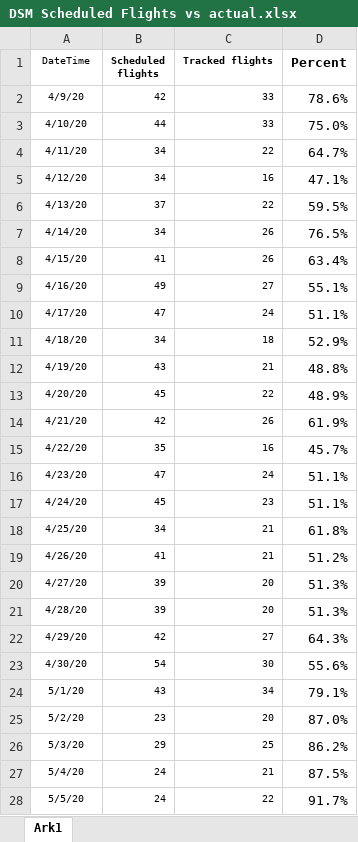
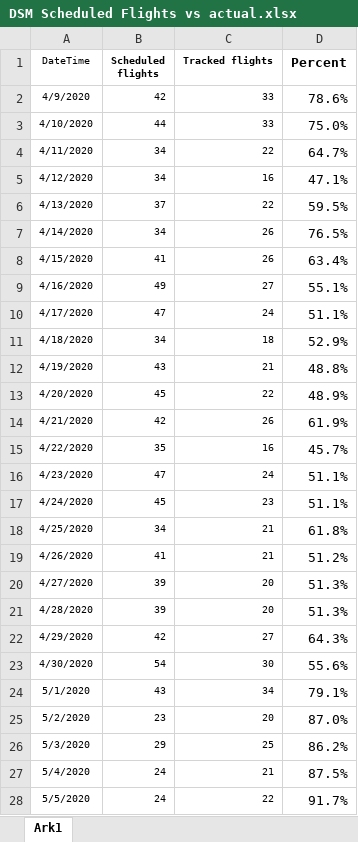
Before and after one commit to profSeeger/LVM-Code, an Excel workbook: codeLibrary/R/R/airlineData/DSM Scheduled Flights vs actual.xlsx, sheet Ark1, drawn as a sheet; only a part is shown; values as stored, in another font and other column widths than the file's, no borders; the diff covers the shown part only; the diff names each change by its address in the sheet, - before the commit and + after, or states it on an @@ line.

Commit message:
Update DSM Scheduled Flights vs actual.xlsx

```diff
--- a/codeLibrary/R/R/airlineData/DSM Scheduled Flights vs actual.xlsx (sheet Ark1)
+++ b/codeLibrary/R/R/airlineData/DSM Scheduled Flights vs actual.xlsx (sheet Ark1)
-A2 (DateTime): 4/9/20
+A2 (DateTime): 4/9/2020
-A3 (DateTime): 4/10/20
+A3 (DateTime): 4/10/2020
-A4 (DateTime): 4/11/20
+A4 (DateTime): 4/11/2020
-A5 (DateTime): 4/12/20
+A5 (DateTime): 4/12/2020
-A6 (DateTime): 4/13/20
+A6 (DateTime): 4/13/2020
-A7 (DateTime): 4/14/20
+A7 (DateTime): 4/14/2020
-A8 (DateTime): 4/15/20
+A8 (DateTime): 4/15/2020
-A9 (DateTime): 4/16/20
+A9 (DateTime): 4/16/2020
-A10 (DateTime): 4/17/20
+A10 (DateTime): 4/17/2020
-A11 (DateTime): 4/18/20
+A11 (DateTime): 4/18/2020
-A12 (DateTime): 4/19/20
+A12 (DateTime): 4/19/2020
-A13 (DateTime): 4/20/20
+A13 (DateTime): 4/20/2020
-A14 (DateTime): 4/21/20
+A14 (DateTime): 4/21/2020
-A15 (DateTime): 4/22/20
+A15 (DateTime): 4/22/2020
-A16 (DateTime): 4/23/20
+A16 (DateTime): 4/23/2020
-A17 (DateTime): 4/24/20
+A17 (DateTime): 4/24/2020
-A18 (DateTime): 4/25/20
+A18 (DateTime): 4/25/2020
-A19 (DateTime): 4/26/20
+A19 (DateTime): 4/26/2020
-A20 (DateTime): 4/27/20
+A20 (DateTime): 4/27/2020
-A21 (DateTime): 4/28/20
+A21 (DateTime): 4/28/2020
-A22 (DateTime): 4/29/20
+A22 (DateTime): 4/29/2020
-A23 (DateTime): 4/30/20
+A23 (DateTime): 4/30/2020
-A24 (DateTime): 5/1/20
+A24 (DateTime): 5/1/2020
-A25 (DateTime): 5/2/20
+A25 (DateTime): 5/2/2020
-A26 (DateTime): 5/3/20
+A26 (DateTime): 5/3/2020
-A27 (DateTime): 5/4/20
+A27 (DateTime): 5/4/2020
-A28 (DateTime): 5/5/20
+A28 (DateTime): 5/5/2020
```
Also changed, not shown: 57 added rows, 912 edited cells and cell formats elsewhere in this sheet, formulas that keep their value.
